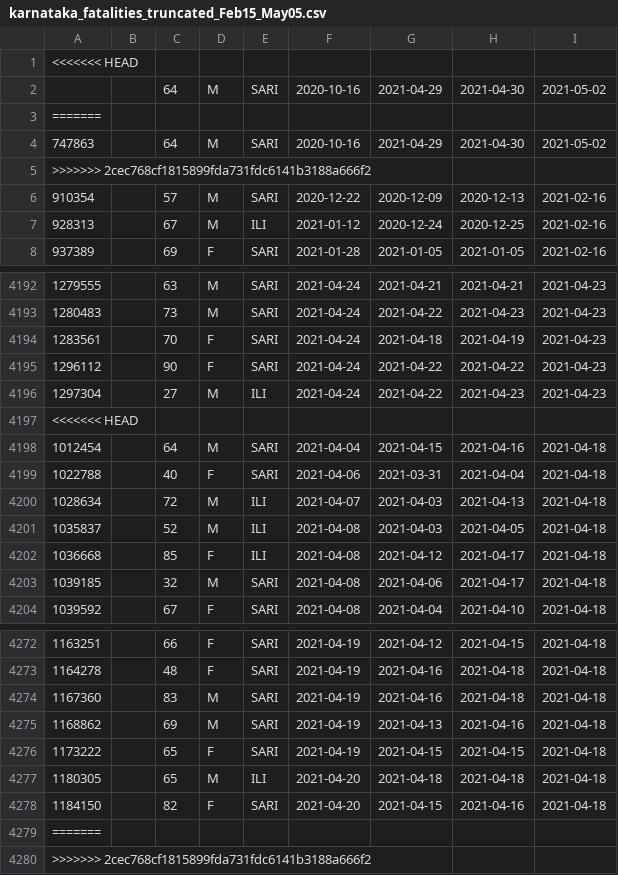
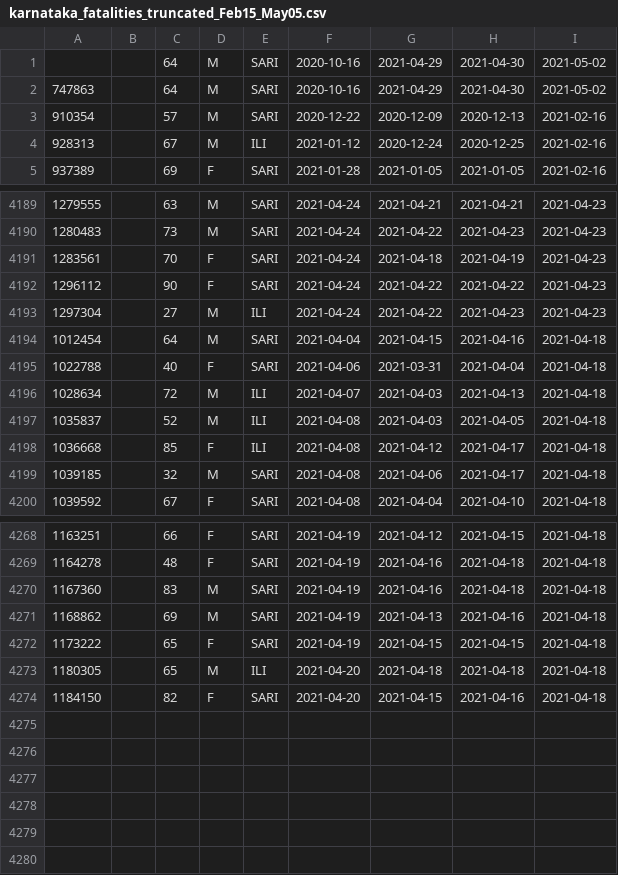
Before and after one commit to grill05/covid19india_data_parser, a CSV file: csv_dumps/karnataka_fatalities_truncated_Feb15_May05.csv, drawn as a sheet; only a part is shown, gaps mark what is left out.

```diff
--- a/csv_dumps/karnataka_fatalities_truncated_Feb15_May05.csv
+++ b/csv_dumps/karnataka_fatalities_truncated_Feb15_May05.csv
@@ -1,6 +1,3 @@
-<<<<<<< HEAD
 ,,64,M,SARI,2020-10-16,2021-04-29,2021-04-30,2021-05-02,
-=======
 747863,,64,M,SARI,2020-10-16,2021-04-29,2021-04-30,2021-05-02,
->>>>>>> 2cec768cf1815899fda731fdc6141b3188a666f2
 910354,,57,M,SARI,2020-12-22,2020-12-09,2020-12-13,2021-02-16,
@@ -4196,3 +4193,2 @@
 1297304,,27,M,ILI,2021-04-24,2021-04-22,2021-04-23,2021-04-23,
-<<<<<<< HEAD
 1012454,,64,M,SARI,2021-04-04,2021-04-15,2021-04-16,2021-04-18,
@@ -4278,3 +4274 @@
 1184150,,82,F,SARI,2021-04-20,2021-04-15,2021-04-16,2021-04-18,
-=======
->>>>>>> 2cec768cf1815899fda731fdc6141b3188a666f2
```
Also changed, not shown: csv_dumps/TN_cases.csv, 3 other files.
